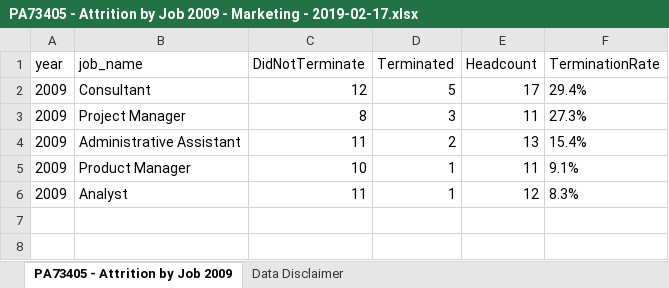
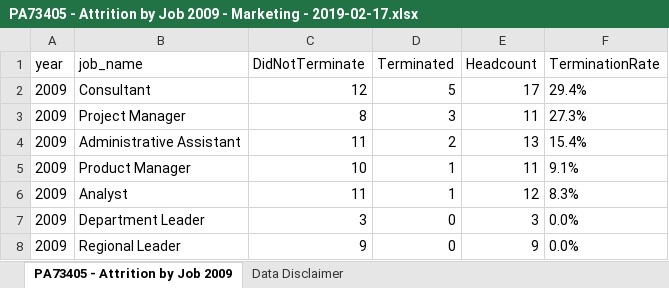
Before and after one commit to harryahlas/sample-hr-database, an Excel workbook: output/PA73405 - Attrition by Job 2009 - Marketing - 2019-02-17.xlsx, sheet PA73405 - Attrition by Job 2009, drawn as a sheet; values as stored, in another font and other column widths than the file's, no borders; table styles not drawn; the diff names each change by its address in the sheet, - before the commit and + after, or states it on an @@ line.

```diff
--- a/output/PA73405 - Attrition by Job 2009 - Marketing - 2019-02-17.xlsx (sheet PA73405 - Attrition by Job 2009)
+++ b/output/PA73405 - Attrition by Job 2009 - Marketing - 2019-02-17.xlsx (sheet PA73405 - Attrition by Job 2009)
+row 7: 2009 | Department Leader | 3 | 0 | 3 | 0.0%
+row 8: 2009 | Regional Leader | 9 | 0 | 9 | 0.0%
```
Also changed, not shown: output/PA73405 - Attrition by Job 2009 - Finance - 2019-02-17.xlsx, output/PA73405 - Attrition by Job 2009 - Human Resources - 2019-02-17.xlsx, 5 other files.
